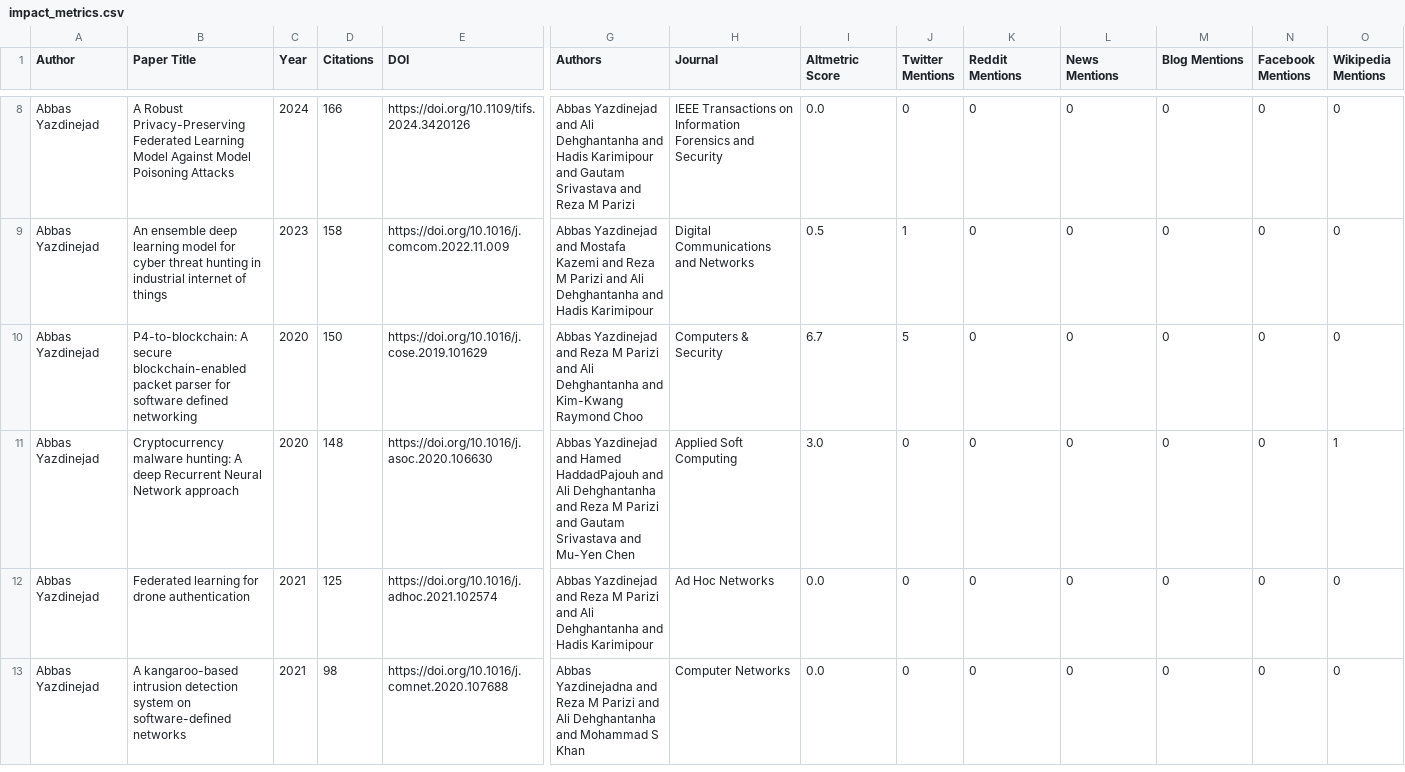
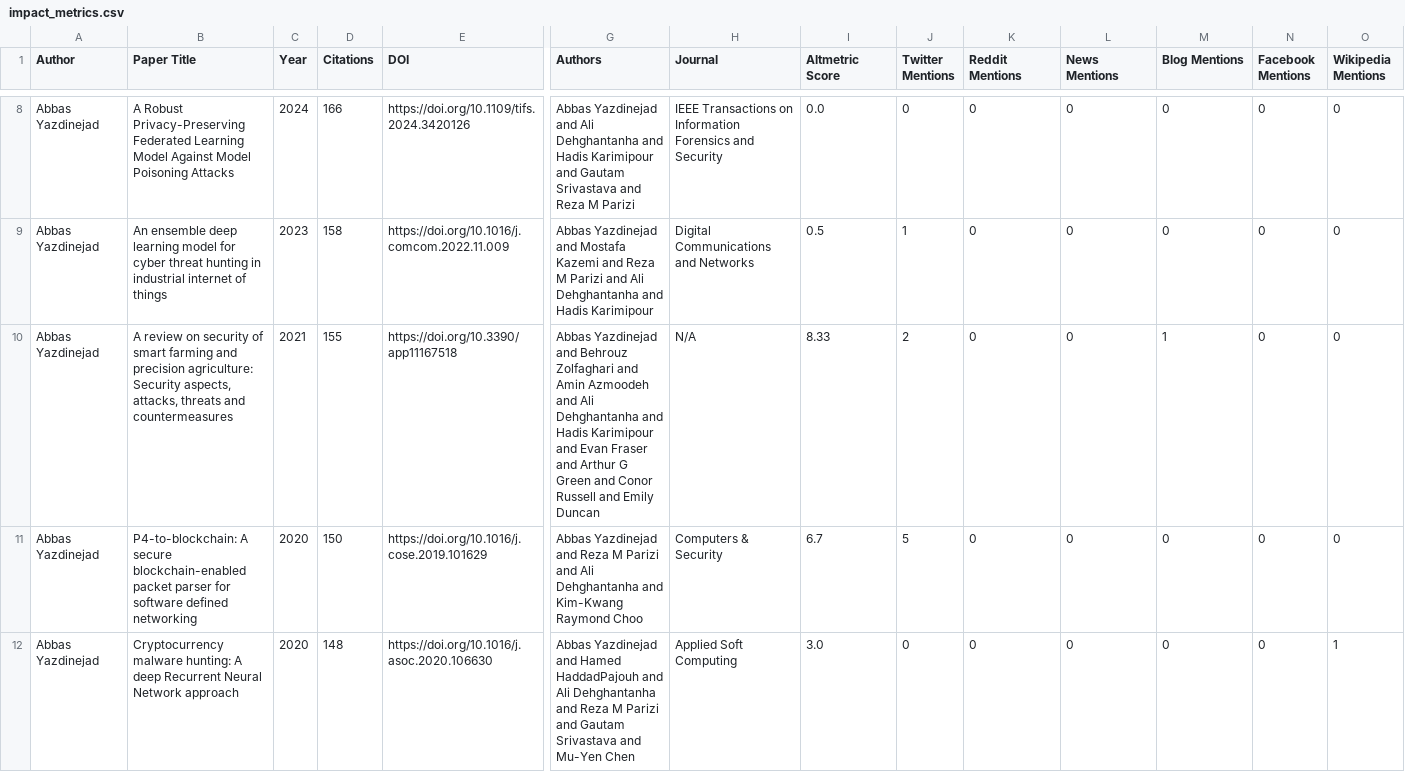
Before and after one commit to Adeben33/Research-Impact-Scraper, a CSV file: abbas_yazdinejad/impact_metrics.csv, drawn as a sheet; only a part is shown, gaps mark what is left out; the shorter side is filled out with more unchanged rows; rows hold the shown columns only; the diff covers the shown part only; the diff names each change by its address in the sheet, - before the commit and + after, or states it on an @@ line.

```diff
--- a/abbas_yazdinejad/impact_metrics.csv
+++ b/abbas_yazdinejad/impact_metrics.csv
+row 10: Abbas Yazdinejad | A review on security of smart farming and precision agriculture: Security aspects, attacks, threats and countermeasures | 2021 | 155 | https://doi.org/10.3390/app11167518 | Abbas Yazdinejad and Behrouz Zolfaghari and Amin Azmoodeh and Ali Dehghantanha and Hadis Karimipour and Evan Fraser and Arthur G Green and Conor Russell and Emily Duncan | N/A | 8.33 | 2 | 0 | 0 | 1 | 0 | 0
```
Also changed, not shown: 1 added row, 1 removed row and 3 edited cells elsewhere in this file, andrew_omame/impact_metrics.csv, ebenezer_olayinka_adeniyi/impact_metrics.csv, 20 other files.
